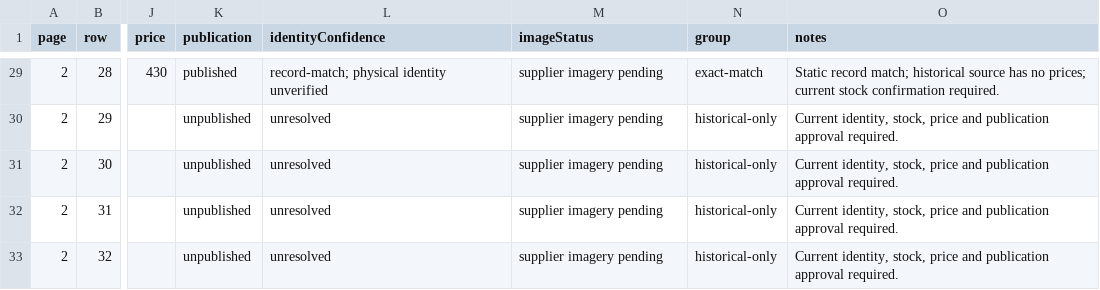
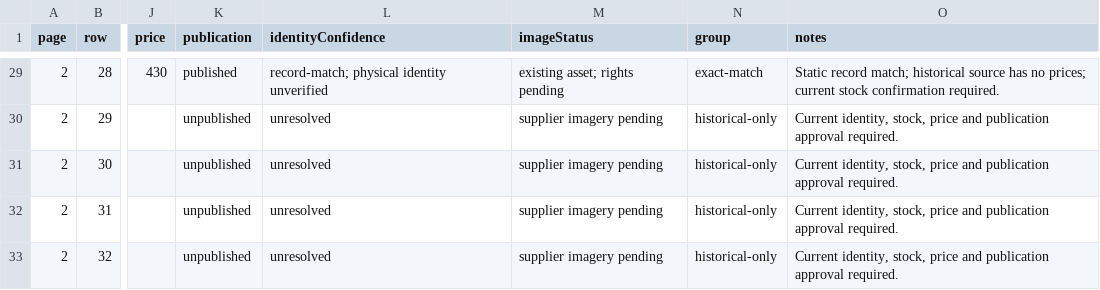
Before and after one commit to abubakerasif202/Adelaide-tyres, a CSV file: docs/source-inventory/reconciliation.csv, drawn as a sheet; only a part is shown, gaps mark what is left out; the diff covers the shown part only; the diff names each change by its address in the sheet, - before the commit and + after, or states it on an @@ line.

```diff
--- a/docs/source-inventory/reconciliation.csv
+++ b/docs/source-inventory/reconciliation.csv
-M29 (imageStatus): supplier imagery pending
+M29 (imageStatus): existing asset; rights pending
```
Also changed, not shown: 21 edited cells elsewhere in this file, 34 other files.
